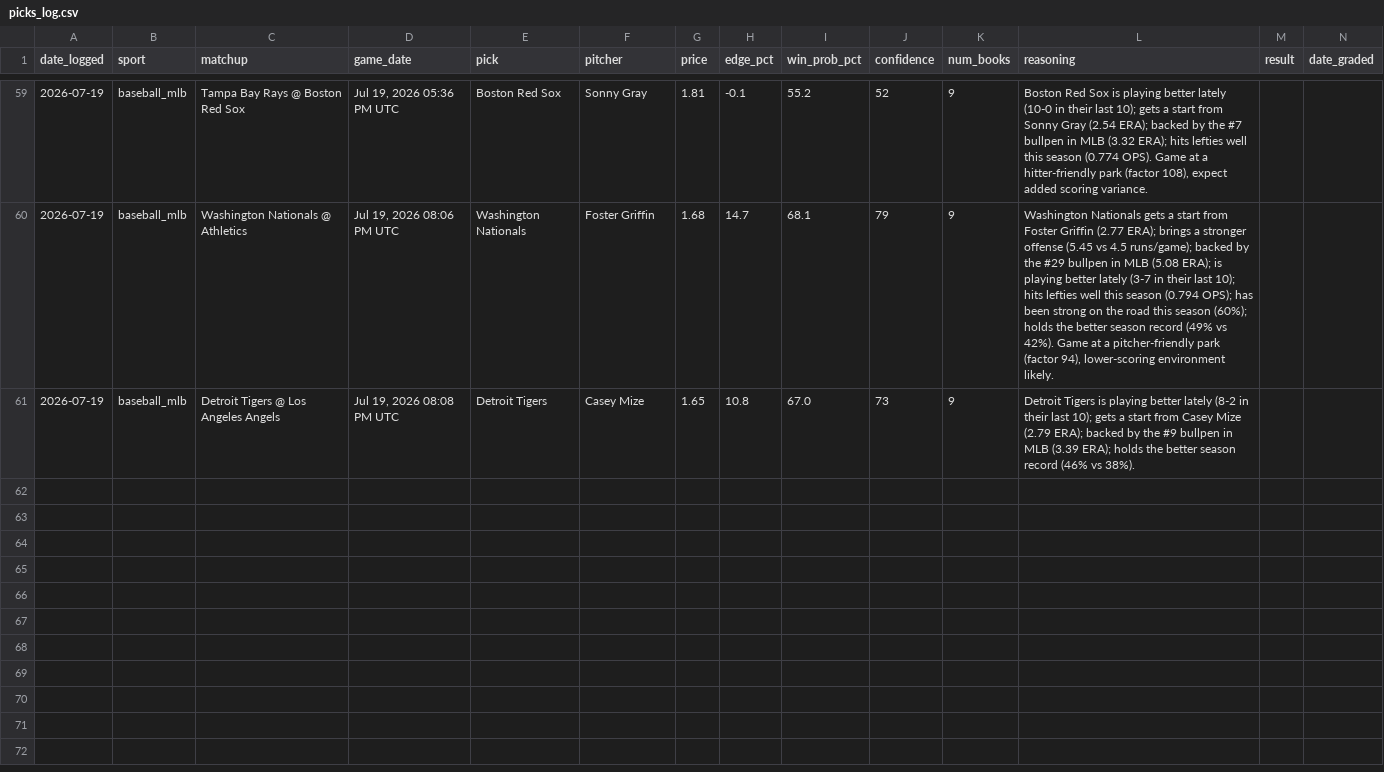
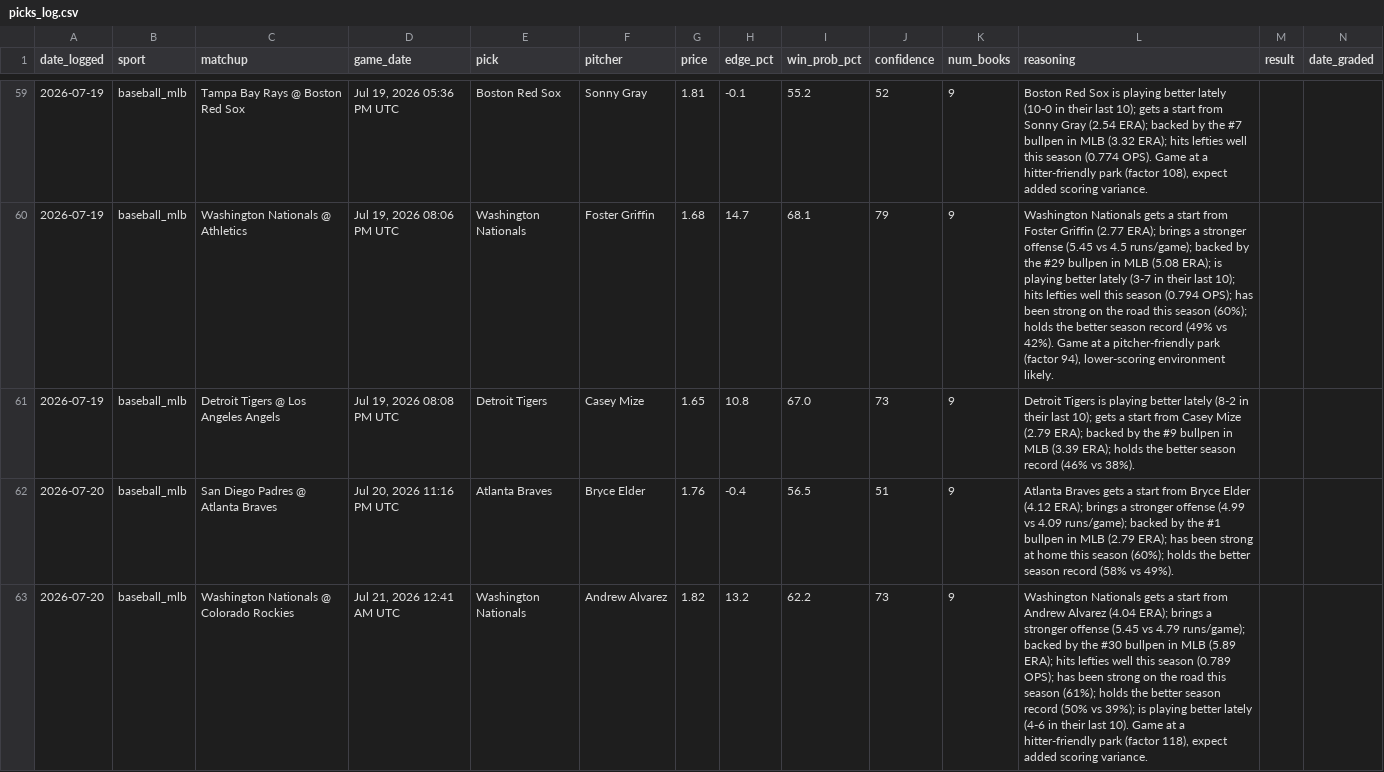
Before and after one commit to alev-12/betting-bot-showcase, a CSV file: picks_log.csv, drawn as a sheet; only a part is shown, gaps mark what is left out; the diff names each change by its address in the sheet, - before the commit and + after, or states it on an @@ line.

```diff
--- a/picks_log.csv
+++ b/picks_log.csv
+row 62: 2026-07-20 | baseball_mlb | San Diego Padres @ Atlanta Braves | Jul 20, 2026 11:16 PM UTC | Atlanta Braves | Bryce Elder | 1.76 | -0.4 | 56.5 | 51 | 9 | Atlanta Braves gets a start from Bryce Elder (4.12 ERA); brings a stronger offense (4.99 vs 4.09 runs/game); backed by the #1 bullpen in MLB (2.79 ERA); has been strong at home this season (60%); holds the better season record (58% vs 49%).
+row 63: 2026-07-20 | baseball_mlb | Washington Nationals @ Colorado Rockies | Jul 21, 2026 12:41 AM UTC | Washington Nationals | Andrew Alvarez | 1.82 | 13.2 | 62.2 | 73 | 9 | Washington Nationals gets a start from Andrew Alvarez (4.04 ERA); brings a stronger offense (5.45 vs 4.79 runs/game); backed by the #30 bullpen in MLB (5.89 ERA); hits lefties well this season (0.789 OPS); has been strong on the road this season (61%); holds the better season record (50% vs 39%); is playing better lately (4-6 in their last 10). Game at a hitter-friendly park (factor 118), expect added scoring variance.
```
